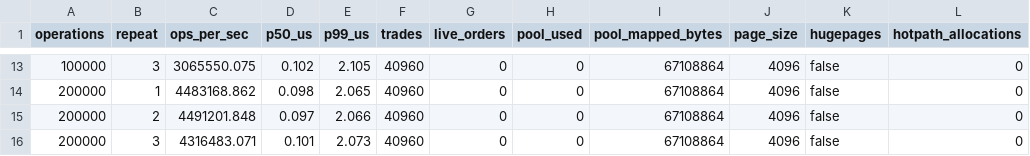
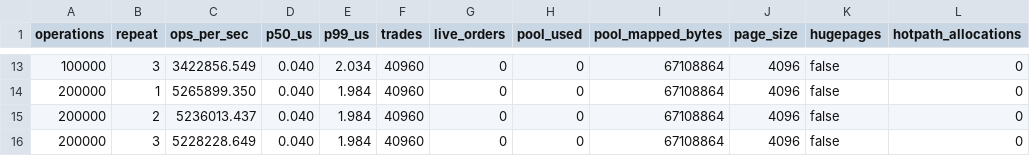
Before and after one commit to SpryzenHell/ef_vi_matcher, a CSV file: docs/reference_run/current/benchmark_matrix.csv, drawn as a sheet; only a part is shown, gaps mark what is left out; the diff covers the shown part only.

```diff
--- a/docs/reference_run/current/benchmark_matrix.csv
+++ b/docs/reference_run/current/benchmark_matrix.csv
@@ -13,4 +13,4 @@ operations,repeat,ops_per_sec,p50_us,p99_us,trades,live_orders,pool_used,pool_ma
-100000,3,3065550.075,0.102,2.105,40960,0,0,67108864,4096,false,0
-200000,1,4483168.862,0.098,2.065,40960,0,0,67108864,4096,false,0
-200000,2,4491201.848,0.097,2.066,40960,0,0,67108864,4096,false,0
-200000,3,4316483.071,0.101,2.073,40960,0,0,67108864,4096,false,0
+100000,3,3422856.549,0.040,2.034,40960,0,0,67108864,4096,false,0
+200000,1,5265899.350,0.040,1.984,40960,0,0,67108864,4096,false,0
+200000,2,5236013.437,0.040,1.984,40960,0,0,67108864,4096,false,0
+200000,3,5228228.649,0.040,1.984,40960,0,0,67108864,4096,false,0
```
Also changed, not shown: 33 edited cells elsewhere in this file, docs/reference_run/current/allocator_matrix.csv, docs/reference_run/current/benchmark.csv, 24 other files.
